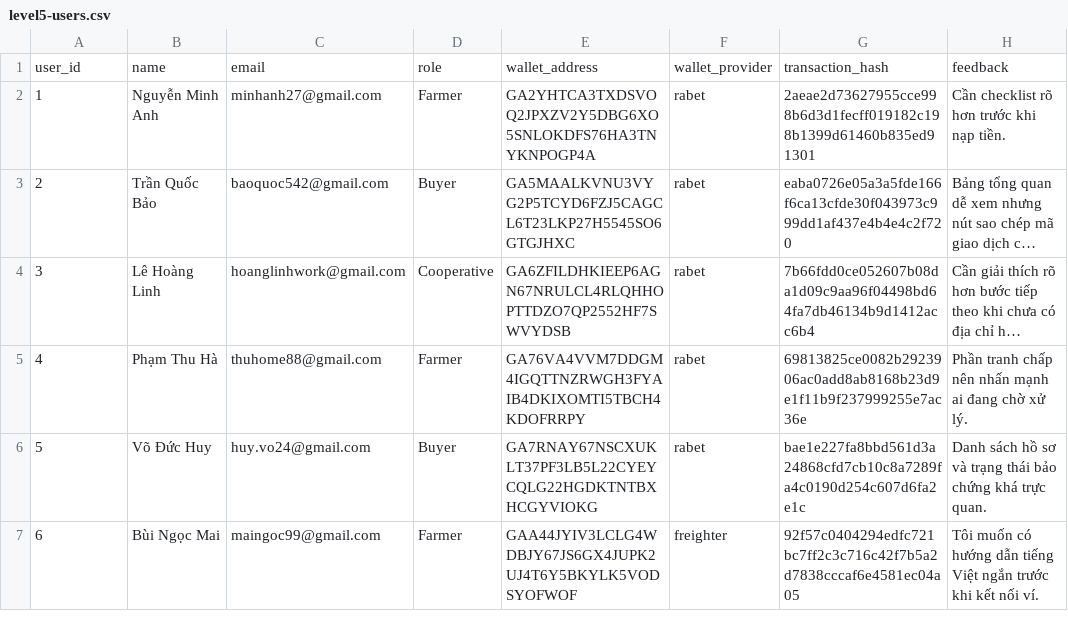
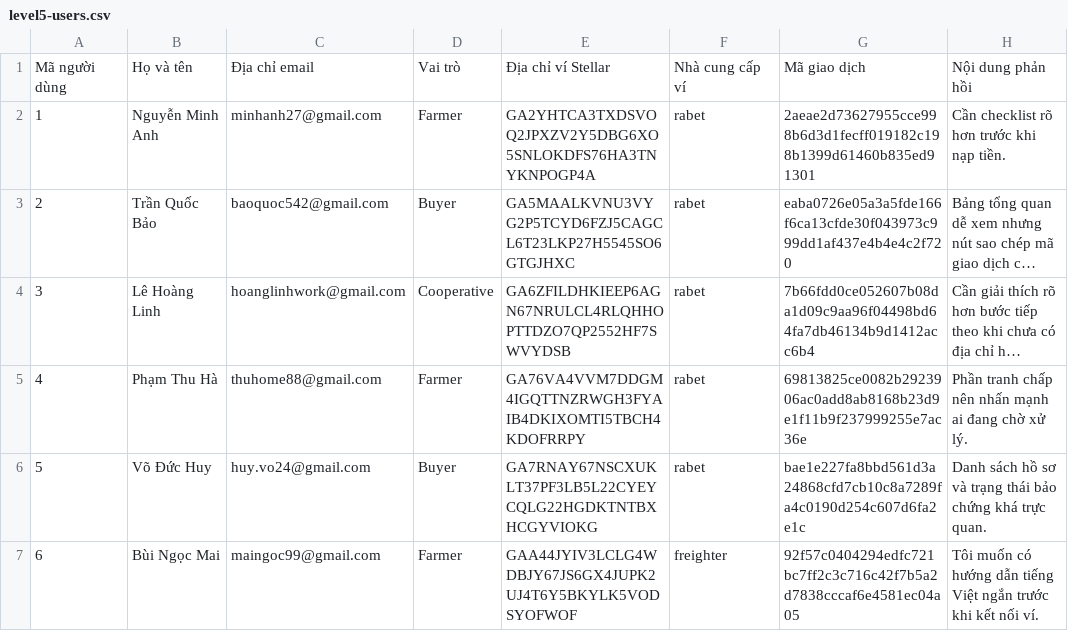
Before and after one commit to NhatTrung224/AgriBatch_Pay, a CSV file: docs/level5-users.csv, drawn as a sheet; only a part is shown; long unchanged cells end in ….

Commit message:
docs(feedback): label response columns in Vietnamese

```diff
--- a/docs/level5-users.csv
+++ b/docs/level5-users.csv
@@ -1,2 +1,2 @@
-"user_id","name","email","role","wallet_address","wallet_provider","transaction_hash","feedback"
+"Mã người dùng","Họ và tên","Địa chỉ email","Vai trò","Địa chỉ ví Stellar","Nhà cung cấp ví","Mã giao dịch","Nội dung phản hồi"
 "1","Nguyễn Minh Anh","minhanh27@gmail.com","Farmer","GA2YHTCA3TXDSVOQ2JPXZV2Y5DBG6XO5SNLOKDFS76HA3TNYKNPOGP4A","rabet","2aeae2d73627955cce998b6d3d1fecff019182c198b1399d61460b835ed91301","Cần checklist rõ hơn trước khi nạp tiền."
```
Also changed, not shown: 1 other file.
